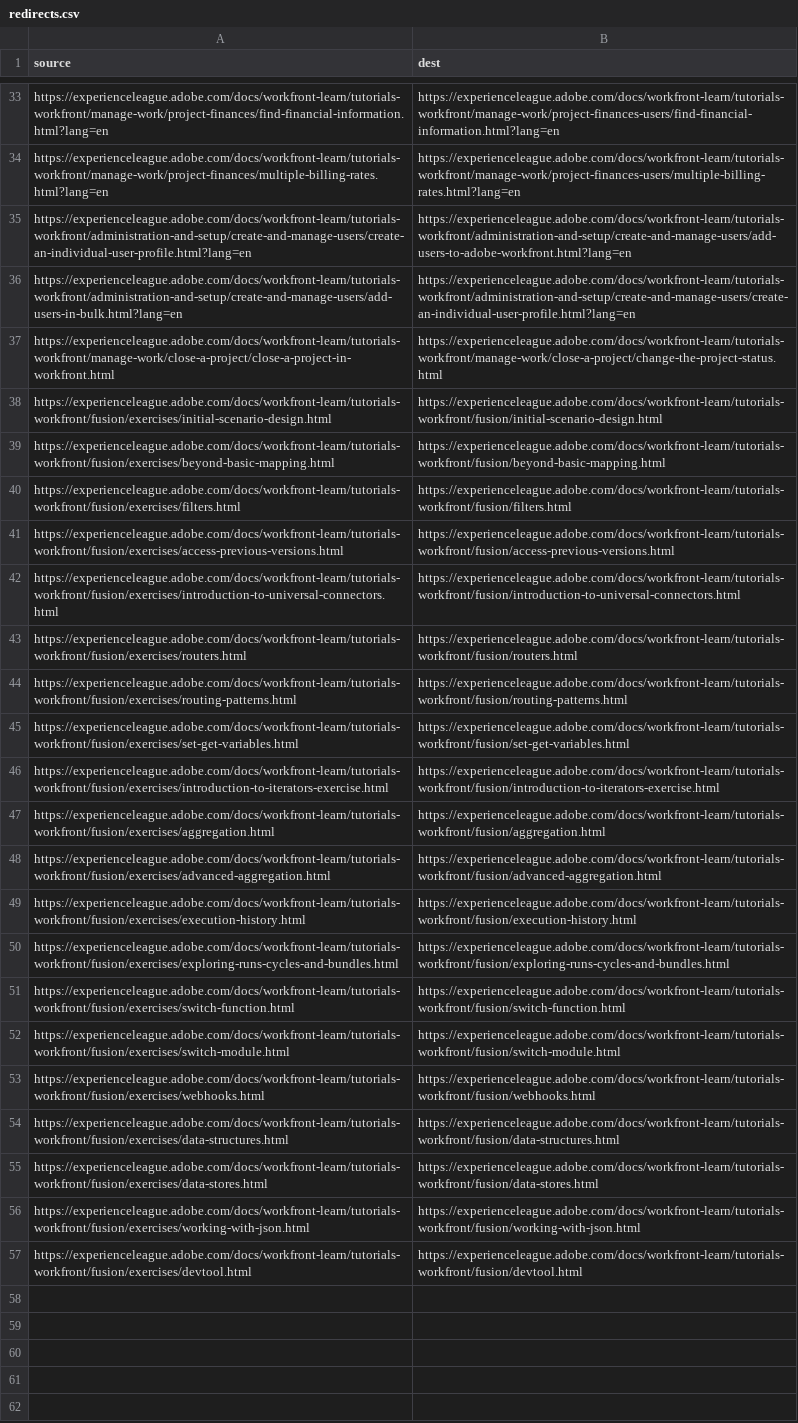
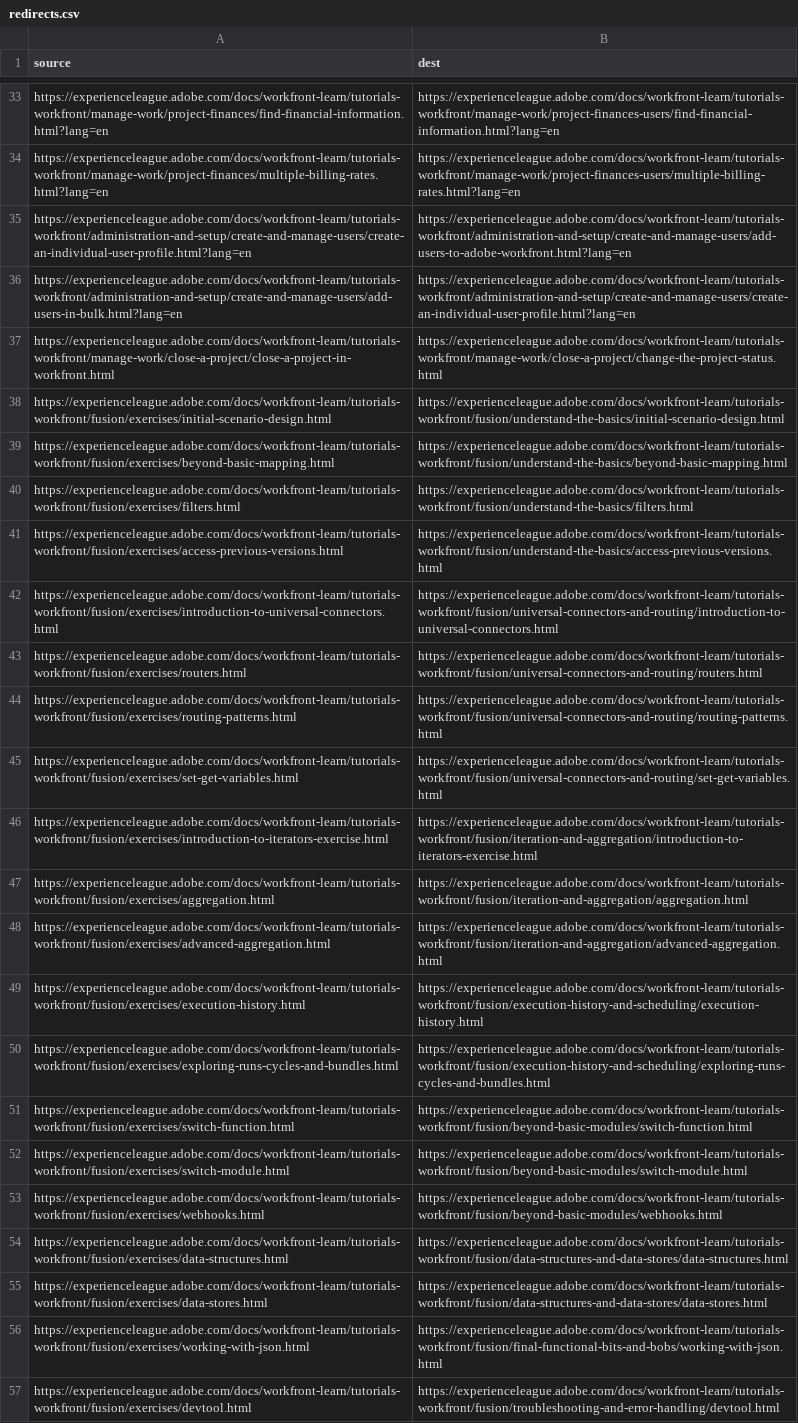
Before and after one commit to AdobeDocs/workfront-learn.zh-Hans, a CSV file: redirects.csv, drawn as a sheet; only a part is shown, gaps mark what is left out; the diff names each change by its address in the sheet, - before the commit and + after, or states it on an @@ line.

Commit message:
Sync non localizable files for core commit d0aaa2df32cb80a19168298d14d49bd0103cc6d8

```diff
--- a/redirects.csv
+++ b/redirects.csv
-B38 (dest): https://experienceleague.adobe.com/docs/workfront-learn/tutorials-workfront/fusion/initial-scenario-design.html
+B38 (dest): https://experienceleague.adobe.com/docs/workfront-learn/tutorials-workfront/fusion/understand-the-basics/initial-scenario-design.html
-B39 (dest): https://experienceleague.adobe.com/docs/workfront-learn/tutorials-workfront/fusion/beyond-basic-mapping.html
+B39 (dest): https://experienceleague.adobe.com/docs/workfront-learn/tutorials-workfront/fusion/understand-the-basics/beyond-basic-mapping.html
-B40 (dest): https://experienceleague.adobe.com/docs/workfront-learn/tutorials-workfront/fusion/filters.html
+B40 (dest): https://experienceleague.adobe.com/docs/workfront-learn/tutorials-workfront/fusion/understand-the-basics/filters.html
-B41 (dest): https://experienceleague.adobe.com/docs/workfront-learn/tutorials-workfront/fusion/access-previous-versions.html
+B41 (dest): https://experienceleague.adobe.com/docs/workfront-learn/tutorials-workfront/fusion/understand-the-basics/access-previous-versions.html
-B42 (dest): https://experienceleague.adobe.com/docs/workfront-learn/tutorials-workfront/fusion/introduction-to-universal-connectors.html
+B42 (dest): https://experienceleague.adobe.com/docs/workfront-learn/tutorials-workfront/fusion/universal-connectors-and-routing/introduction-to-universal-connectors.html
-B43 (dest): https://experienceleague.adobe.com/docs/workfront-learn/tutorials-workfront/fusion/routers.html
+B43 (dest): https://experienceleague.adobe.com/docs/workfront-learn/tutorials-workfront/fusion/universal-connectors-and-routing/routers.html
-B44 (dest): https://experienceleague.adobe.com/docs/workfront-learn/tutorials-workfront/fusion/routing-patterns.html
+B44 (dest): https://experienceleague.adobe.com/docs/workfront-learn/tutorials-workfront/fusion/universal-connectors-and-routing/routing-patterns.html
-B45 (dest): https://experienceleague.adobe.com/docs/workfront-learn/tutorials-workfront/fusion/set-get-variables.html
+B45 (dest): https://experienceleague.adobe.com/docs/workfront-learn/tutorials-workfront/fusion/universal-connectors-and-routing/set-get-variables.html
-B46 (dest): https://experienceleague.adobe.com/docs/workfront-learn/tutorials-workfront/fusion/introduction-to-iterators-exercise.html
+B46 (dest): https://experienceleague.adobe.com/docs/workfront-learn/tutorials-workfront/fusion/iteration-and-aggregation/introduction-to-iterators-exercise.html
-B47 (dest): https://experienceleague.adobe.com/docs/workfront-learn/tutorials-workfront/fusion/aggregation.html
+B47 (dest): https://experienceleague.adobe.com/docs/workfront-learn/tutorials-workfront/fusion/iteration-and-aggregation/aggregation.html
-B48 (dest): https://experienceleague.adobe.com/docs/workfront-learn/tutorials-workfront/fusion/advanced-aggregation.html
+B48 (dest): https://experienceleague.adobe.com/docs/workfront-learn/tutorials-workfront/fusion/iteration-and-aggregation/advanced-aggregation.html
-B49 (dest): https://experienceleague.adobe.com/docs/workfront-learn/tutorials-workfront/fusion/execution-history.html
+B49 (dest): https://experienceleague.adobe.com/docs/workfront-learn/tutorials-workfront/fusion/execution-history-and-scheduling/execution-history.html
-B50 (dest): https://experienceleague.adobe.com/docs/workfront-learn/tutorials-workfront/fusion/exploring-runs-cycles-and-bundles.html
+B50 (dest): https://experienceleague.adobe.com/docs/workfront-learn/tutorials-workfront/fusion/execution-history-and-scheduling/exploring-runs-cycles-and-bundles.html
-B51 (dest): https://experienceleague.adobe.com/docs/workfront-learn/tutorials-workfront/fusion/switch-function.html
+B51 (dest): https://experienceleague.adobe.com/docs/workfront-learn/tutorials-workfront/fusion/beyond-basic-modules/switch-function.html
-B52 (dest): https://experienceleague.adobe.com/docs/workfront-learn/tutorials-workfront/fusion/switch-module.html
+B52 (dest): https://experienceleague.adobe.com/docs/workfront-learn/tutorials-workfront/fusion/beyond-basic-modules/switch-module.html
-B53 (dest): https://experienceleague.adobe.com/docs/workfront-learn/tutorials-workfront/fusion/webhooks.html
+B53 (dest): https://experienceleague.adobe.com/docs/workfront-learn/tutorials-workfront/fusion/beyond-basic-modules/webhooks.html
-B54 (dest): https://experienceleague.adobe.com/docs/workfront-learn/tutorials-workfront/fusion/data-structures.html
+B54 (dest): https://experienceleague.adobe.com/docs/workfront-learn/tutorials-workfront/fusion/data-structures-and-data-stores/data-structures.html
-B55 (dest): https://experienceleague.adobe.com/docs/workfront-learn/tutorials-workfront/fusion/data-stores.html
+B55 (dest): https://experienceleague.adobe.com/docs/workfront-learn/tutorials-workfront/fusion/data-structures-and-data-stores/data-stores.html
-B56 (dest): https://experienceleague.adobe.com/docs/workfront-learn/tutorials-workfront/fusion/working-with-json.html
+B56 (dest): https://experienceleague.adobe.com/docs/workfront-learn/tutorials-workfront/fusion/final-functional-bits-and-bobs/working-with-json.html
-B57 (dest): https://experienceleague.adobe.com/docs/workfront-learn/tutorials-workfront/fusion/devtool.html
+B57 (dest): https://experienceleague.adobe.com/docs/workfront-learn/tutorials-workfront/fusion/troubleshooting-and-error-handling/devtool.html
```
